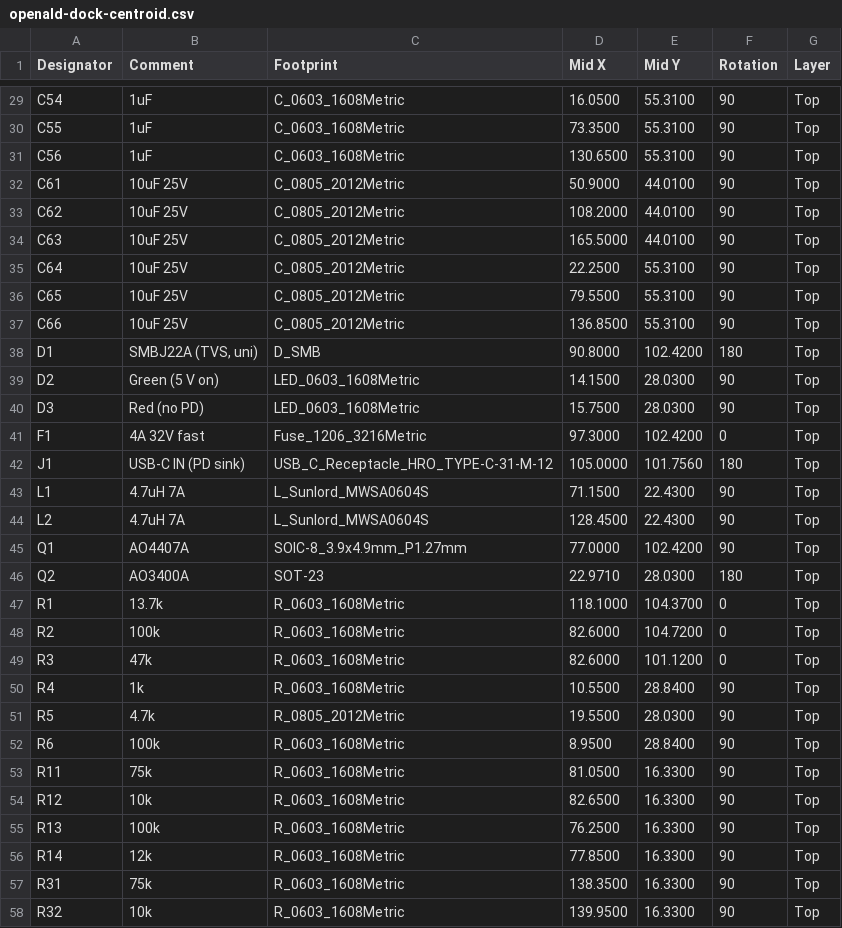
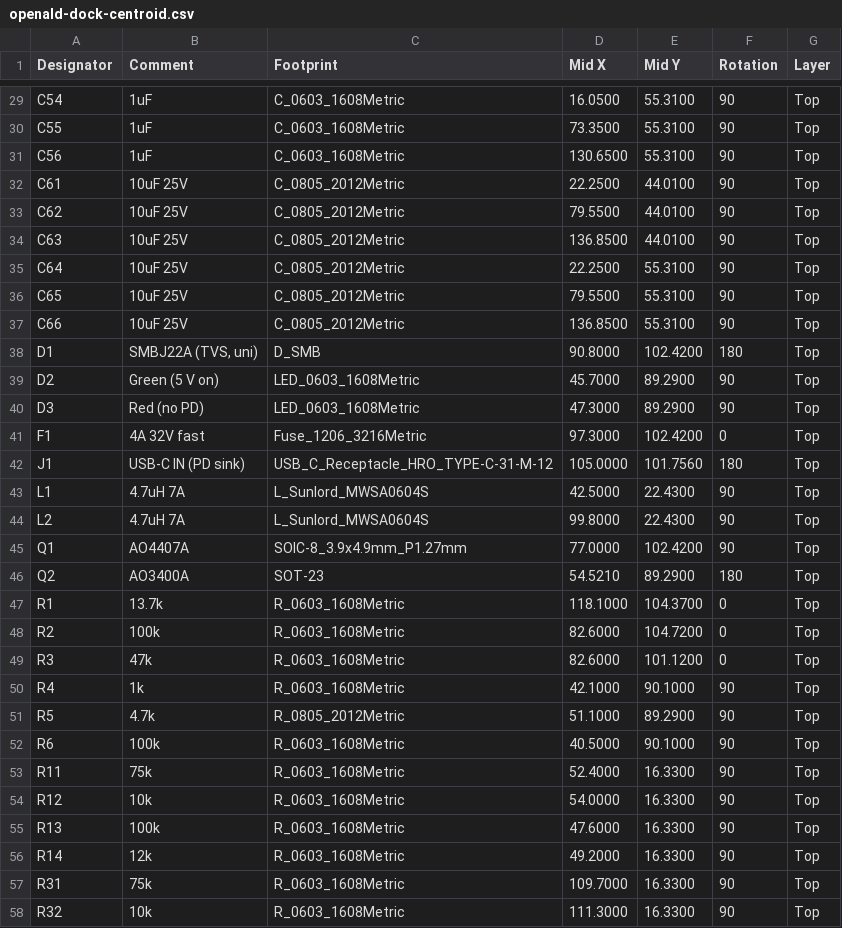
Before and after one commit to vicholz/openald, a CSV file: charging_dock/fab/openald-dock-centroid.csv, drawn as a sheet; only a part is shown, gaps mark what is left out; the diff covers the shown part only.

```diff
--- a/charging_dock/fab/openald-dock-centroid.csv
+++ b/charging_dock/fab/openald-dock-centroid.csv
@@ -31,5 +31,5 @@ C55,1uF,C_0603_1608Metric,73.3500,55.3100,90,Top
 C56,1uF,C_0603_1608Metric,130.6500,55.3100,90,Top
-C61,10uF 25V,C_0805_2012Metric,50.9000,44.0100,90,Top
-C62,10uF 25V,C_0805_2012Metric,108.2000,44.0100,90,Top
-C63,10uF 25V,C_0805_2012Metric,165.5000,44.0100,90,Top
+C61,10uF 25V,C_0805_2012Metric,22.2500,44.0100,90,Top
+C62,10uF 25V,C_0805_2012Metric,79.5500,44.0100,90,Top
+C63,10uF 25V,C_0805_2012Metric,136.8500,44.0100,90,Top
 C64,10uF 25V,C_0805_2012Metric,22.2500,55.3100,90,Top
@@ -38,10 +38,10 @@ C66,10uF 25V,C_0805_2012Metric,136.8500,55.3100,90,Top
 D1,"SMBJ22A (TVS, uni)",D_SMB,90.8000,102.4200,180,Top
-D2,Green (5 V on),LED_0603_1608Metric,14.1500,28.0300,90,Top
-D3,Red (no PD),LED_0603_1608Metric,15.7500,28.0300,90,Top
+D2,Green (5 V on),LED_0603_1608Metric,45.7000,89.2900,90,Top
+D3,Red (no PD),LED_0603_1608Metric,47.3000,89.2900,90,Top
 F1,4A 32V fast,Fuse_1206_3216Metric,97.3000,102.4200,0,Top
 J1,USB-C IN (PD sink),USB_C_Receptacle_HRO_TYPE-C-31-M-12,105.0000,101.7560,180,Top
-L1,4.7uH 7A,L_Sunlord_MWSA0604S,71.1500,22.4300,90,Top
-L2,4.7uH 7A,L_Sunlord_MWSA0604S,128.4500,22.4300,90,Top
+L1,4.7uH 7A,L_Sunlord_MWSA0604S,42.5000,22.4300,90,Top
+L2,4.7uH 7A,L_Sunlord_MWSA0604S,99.8000,22.4300,90,Top
 Q1,AO4407A,SOIC-8_3.9x4.9mm_P1.27mm,77.0000,102.4200,90,Top
-Q2,AO3400A,SOT-23,22.9710,28.0300,180,Top
+Q2,AO3400A,SOT-23,54.5210,89.2900,180,Top
 R1,13.7k,R_0603_1608Metric,118.1000,104.3700,0,Top
@@ -49,10 +49,10 @@ R2,100k,R_0603_1608Metric,82.6000,104.7200,0,Top
 R3,47k,R_0603_1608Metric,82.6000,101.1200,0,Top
-R4,1k,R_0603_1608Metric,10.5500,28.8400,90,Top
-R5,4.7k,R_0805_2012Metric,19.5500,28.0300,90,Top
-R6,100k,R_0603_1608Metric,8.9500,28.8400,90,Top
-R11,75k,R_0603_1608Metric,81.0500,16.3300,90,Top
-R12,10k,R_0603_1608Metric,82.6500,16.3300,90,Top
-R13,100k,R_0603_1608Metric,76.2500,16.3300,90,Top
-R14,12k,R_0603_1608Metric,77.8500,16.3300,90,Top
-R31,75k,R_0603_1608Metric,138.3500,16.3300,90,Top
-R32,10k,R_0603_1608Metric,139.9500,16.3300,90,Top
+R4,1k,R_0603_1608Metric,42.1000,90.1000,90,Top
+R5,4.7k,R_0805_2012Metric,51.1000,89.2900,90,Top
+R6,100k,R_0603_1608Metric,40.5000,90.1000,90,Top
+R11,75k,R_0603_1608Metric,52.4000,16.3300,90,Top
+R12,10k,R_0603_1608Metric,54.0000,16.3300,90,Top
+R13,100k,R_0603_1608Metric,47.6000,16.3300,90,Top
+R14,12k,R_0603_1608Metric,49.2000,16.3300,90,Top
+R31,75k,R_0603_1608Metric,109.7000,16.3300,90,Top
+R32,10k,R_0603_1608Metric,111.3000,16.3300,90,Top
```
Also changed, not shown: 38 edited cells elsewhere in this file, charging_dock/fab/openald-dock-CPL-jlcpcb.csv, 38 other files.
